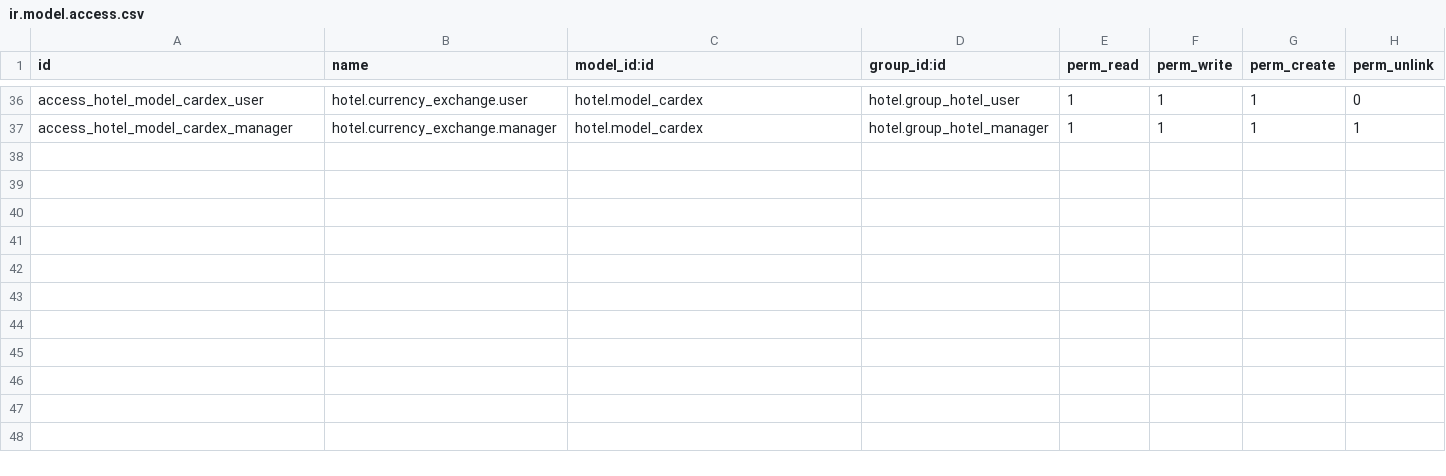
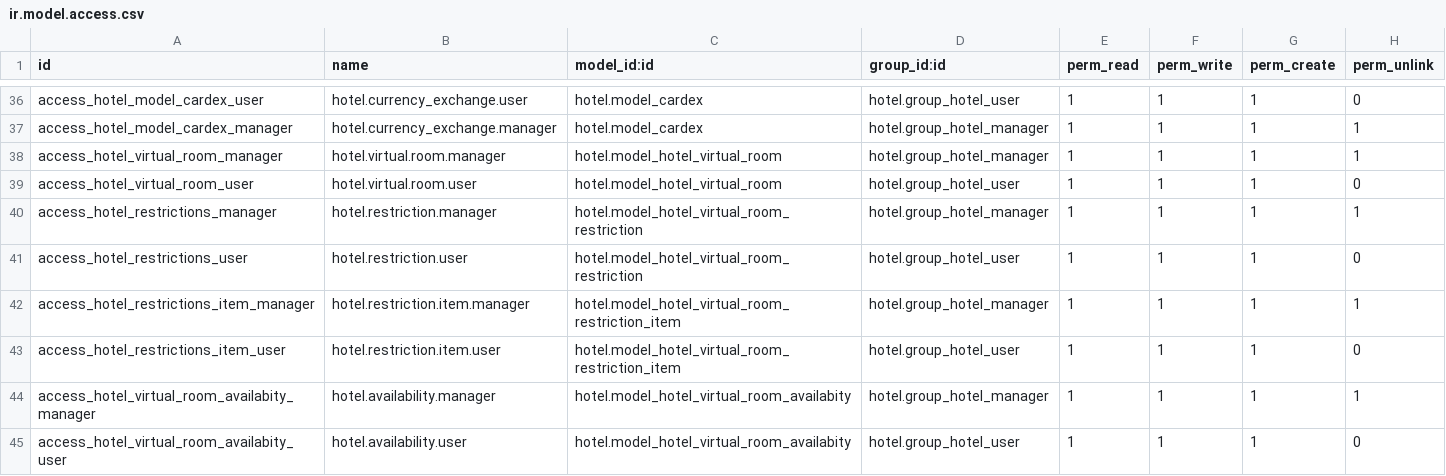
Before and after one commit to hootel/hootel, a CSV file: hotel/security/ir.model.access.csv, drawn as a sheet; only a part is shown, gaps mark what is left out.

Commit message:
ADD compute colors, icons,menus, dashboard -wip-, security restrictions, and others...

```diff
--- a/hotel/security/ir.model.access.csv
+++ b/hotel/security/ir.model.access.csv
@@ -37 +37,9 @@ access_hotel_model_cardex_user,hotel.currency_exchange.user,hotel.model_cardex,h
 access_hotel_model_cardex_manager,hotel.currency_exchange.manager,hotel.model_cardex,hotel.group_hotel_manager,1,1,1,1
+access_hotel_virtual_room_manager,hotel.virtual.room.manager,hotel.model_hotel_virtual_room,hotel.group_hotel_manager,1,1,1,1
+access_hotel_virtual_room_user,hotel.virtual.room.user,hotel.model_hotel_virtual_room,hotel.group_hotel_user,1,1,1,0
+access_hotel_restrictions_manager,hotel.restriction.manager,hotel.model_hotel_virtual_room_restriction,hotel.group_hotel_manager,1,1,1,1
+access_hotel_restrictions_user,hotel.restriction.user,hotel.model_hotel_virtual_room_restriction,hotel.group_hotel_user,1,1,1,0
+access_hotel_restrictions_item_manager,hotel.restriction.item.manager,hotel.model_hotel_virtual_room_restriction_item,hotel.group_hotel_manager,1,1,1,1
+access_hotel_restrictions_item_user,hotel.restriction.item.user,hotel.model_hotel_virtual_room_restriction_item,hotel.group_hotel_user,1,1,1,0
+access_hotel_virtual_room_availabity_manager,hotel.availability.manager,hotel.model_hotel_virtual_room_availabity,hotel.group_hotel_manager,1,1,1,1
+access_hotel_virtual_room_availabity_user,hotel.availability.user,hotel.model_hotel_virtual_room_availabity,hotel.group_hotel_user,1,1,1,0
```
Also changed, not shown: hotel_l10n_es/security/ir.model.access.csv, 23 other files.
